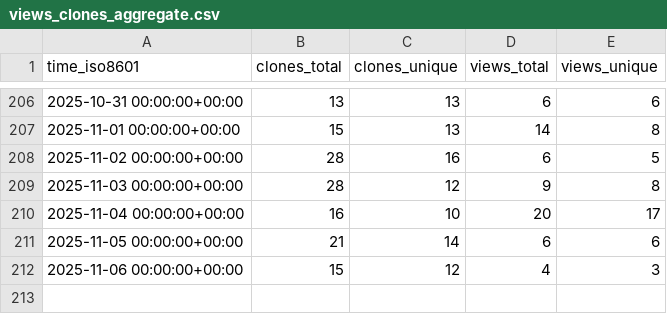
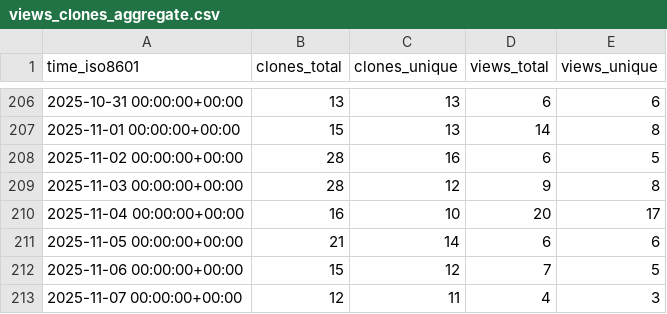
Before and after one commit to wangchucheng/hugo-eureka, a CSV file: wangchucheng/hugo-eureka/ghrs-data/views_clones_aggregate.csv, drawn as a sheet; only a part is shown, gaps mark what is left out.

```diff
--- a/wangchucheng/hugo-eureka/ghrs-data/views_clones_aggregate.csv
+++ b/wangchucheng/hugo-eureka/ghrs-data/views_clones_aggregate.csv
@@ -211,2 +211,3 @@ time_iso8601,clones_total,clones_unique,views_total,views_unique
 2025-11-05 00:00:00+00:00,21,14,6,6
-2025-11-06 00:00:00+00:00,15,12,4,3
+2025-11-06 00:00:00+00:00,15,12,7,5
+2025-11-07 00:00:00+00:00,12,11,4,3
```
Also changed, not shown: 1 other file.
